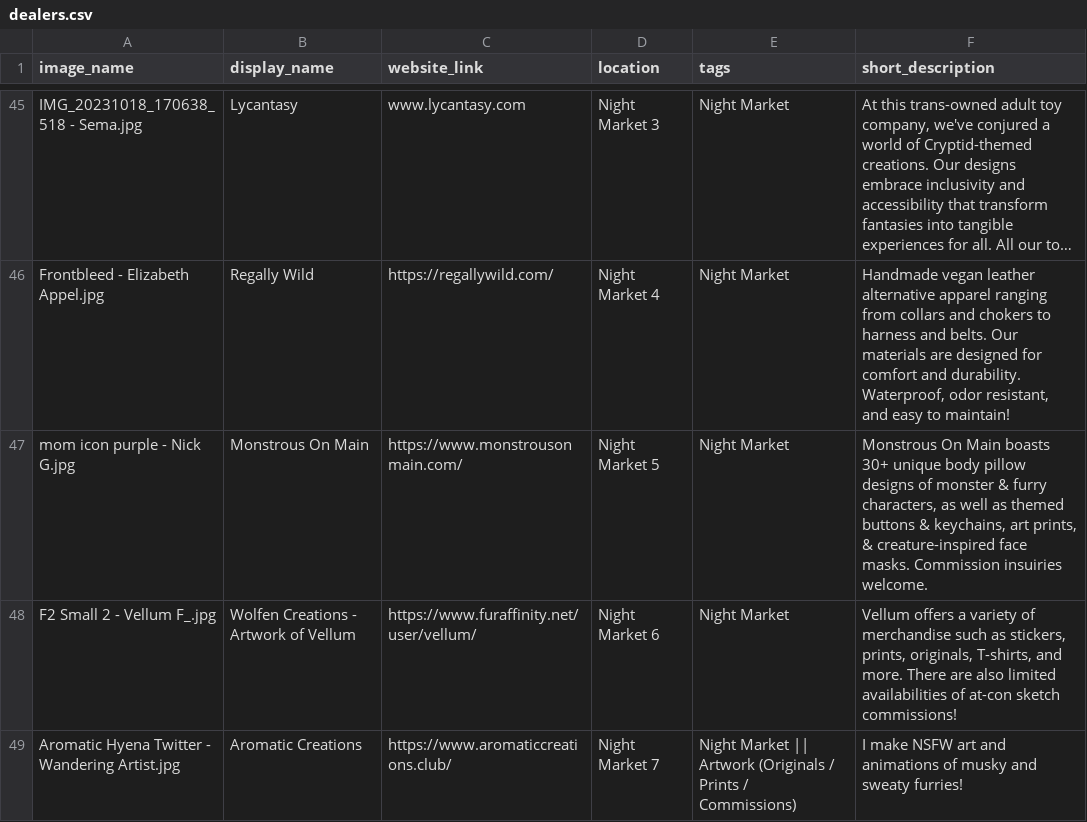
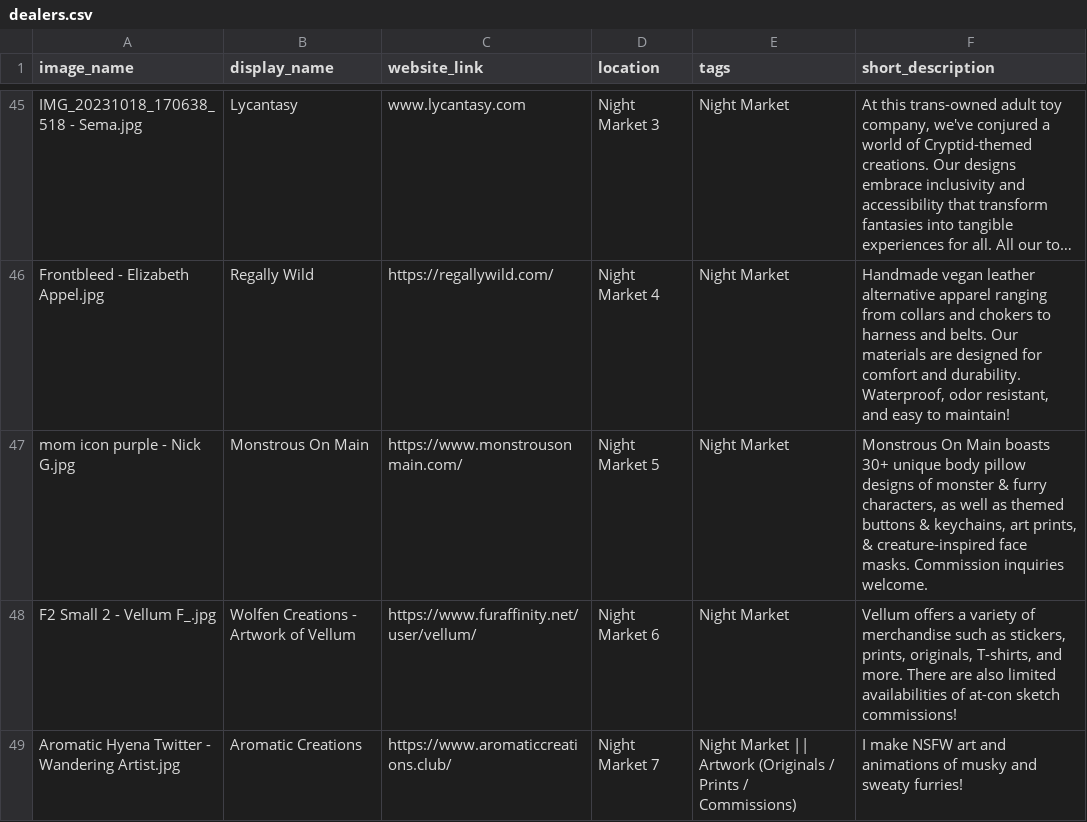
Before and after one commit to FurSquared/dealer-listing-page, a CSV file: data/dealers.csv, drawn as a sheet; only a part is shown, gaps mark what is left out; long unchanged cells end in …; the diff names each change by its address in the sheet, - before the commit and + after, or states it on an @@ line.

Commit message:
spelling fix insuiries to inquires

```diff
--- a/data/dealers.csv
+++ b/data/dealers.csv
-F47 (short_description): …masks. Commission insuiries welcome.
+F47 (short_description): …masks. Commission inquiries welcome.
```
Also changed, not shown: 7 other files.
